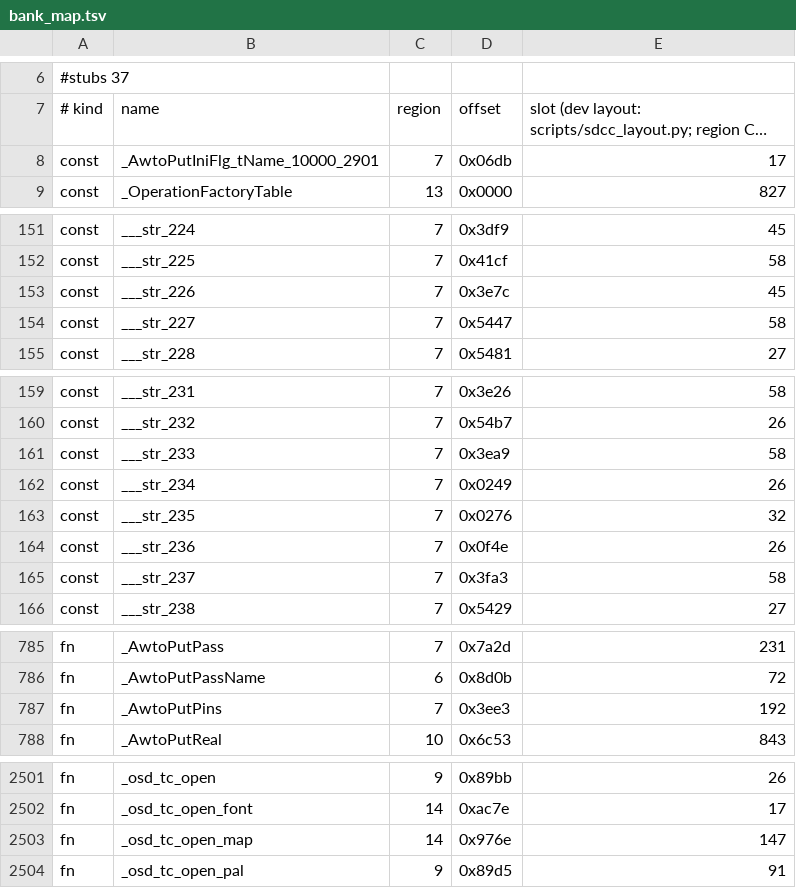
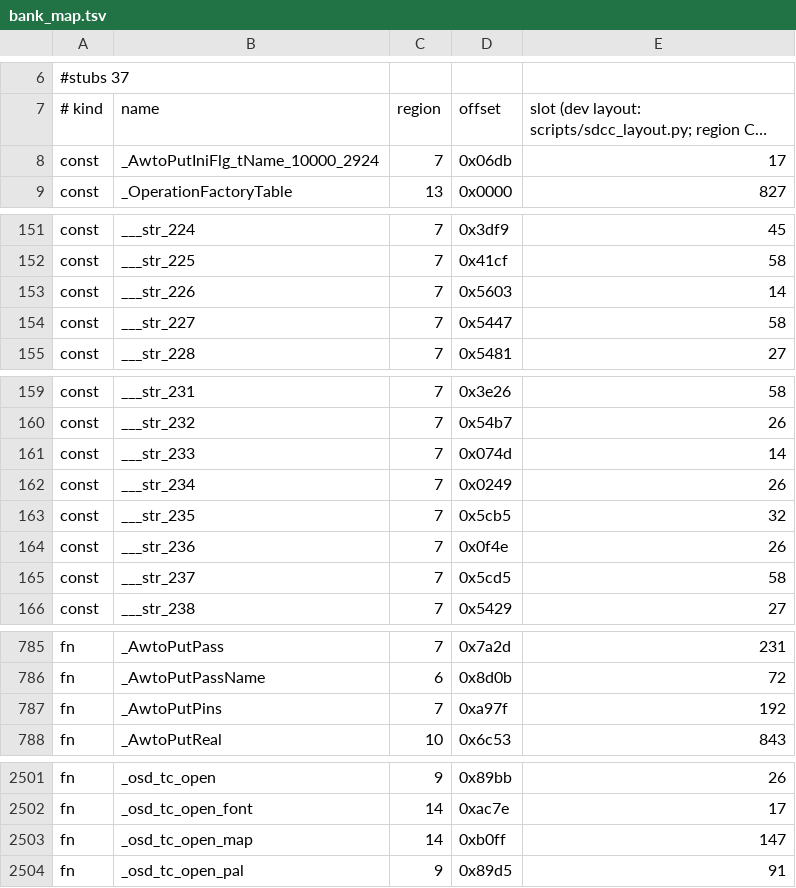
Before and after one commit to awto-au/awto-ddc, a TSV file: fw/bank_map.tsv, drawn as a sheet; only a part is shown, gaps mark what is left out; long unchanged cells end in …; the diff names each change by its address in the sheet, - before the commit and + after, or states it on an @@ line.

```diff
--- a/fw/bank_map.tsv
+++ b/fw/bank_map.tsv
-B8 (name): _AwtoPutIniFlg_tName_10000_2901
+B8 (name): _AwtoPutIniFlg_tName_10000_2924
-D153 (offset): 0x3e7c
+D153 (offset): 0x5603
-E153: 45
+E153: 14
-D161 (offset): 0x3ea9
+D161 (offset): 0x074d
-E161: 58
+E161: 14
-D163 (offset): 0x0276
+D163 (offset): 0x5cb5
-D165 (offset): 0x3fa3
+D165 (offset): 0x5cd5
-D787 (offset): 0x3ee3
+D787 (offset): 0xa97f
-D2503 (offset): 0x976e
+D2503 (offset): 0xb0ff
```
Also changed, not shown: fw/xdata_layout.tsv, 1 other file.
